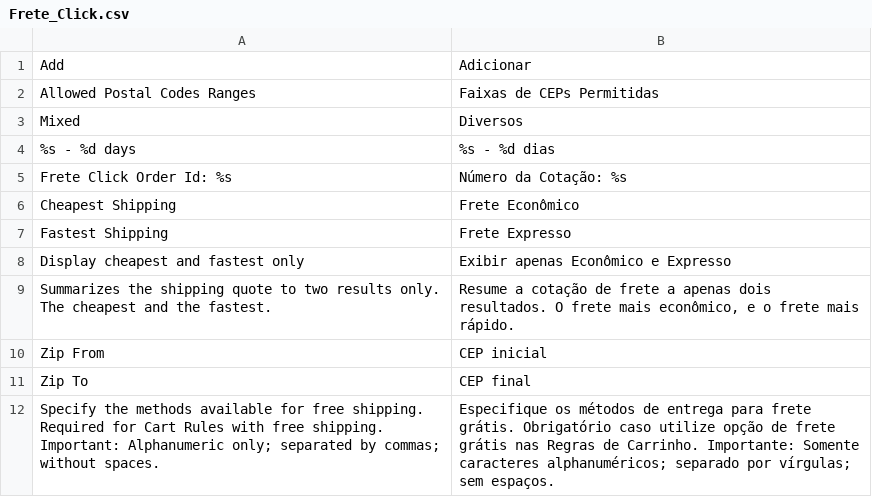
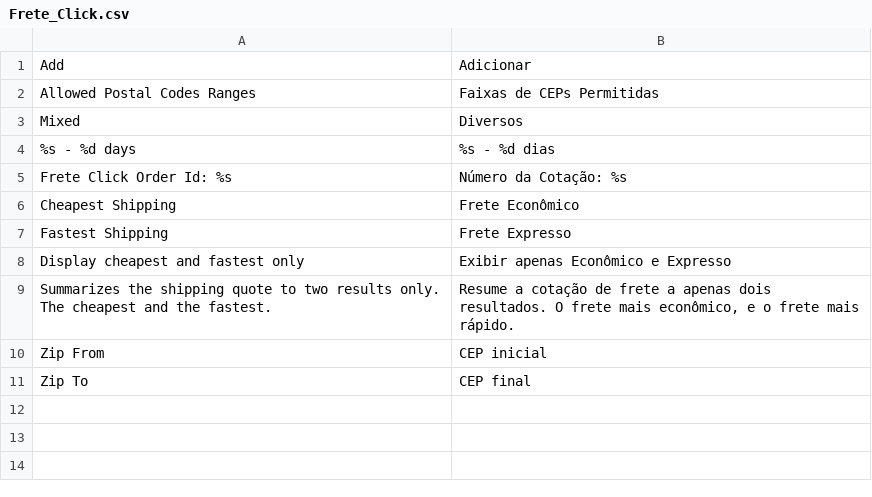
Before and after one commit to rafaelpatro/FreteClick, a CSV file: app/locale/pt_BR/Frete_Click.csv, drawn as a sheet.

Commit message:
Ajuste para frete grátis

```diff
--- a/app/locale/pt_BR/Frete_Click.csv
+++ b/app/locale/pt_BR/Frete_Click.csv
@@ -11,2 +11 @@
 "Zip To","CEP final"
-"Specify the methods available for free shipping. Required for Cart Rules with free shipping. Important: Alphanumeric only; separated by commas; without spaces.","Especifique os métodos de entrega para frete grátis. Obrigatório caso utilize opção de frete grátis nas Regras de Carrinho. Importante: Somente caracteres alphanuméricos; separado por vírgulas; sem espaços."
```
Also changed, not shown: 3 other files.
